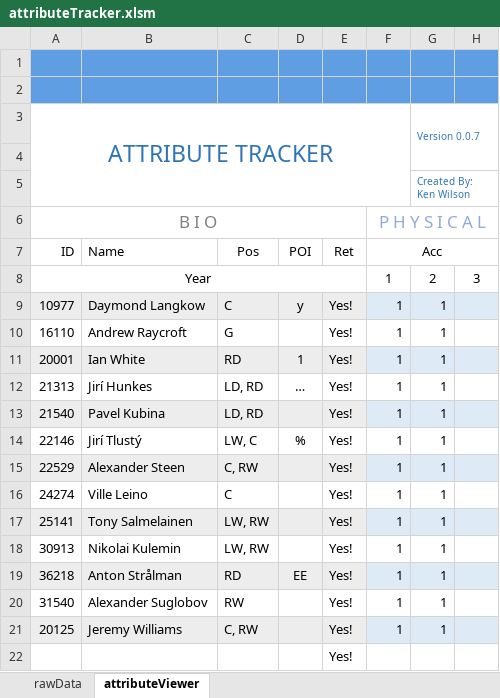
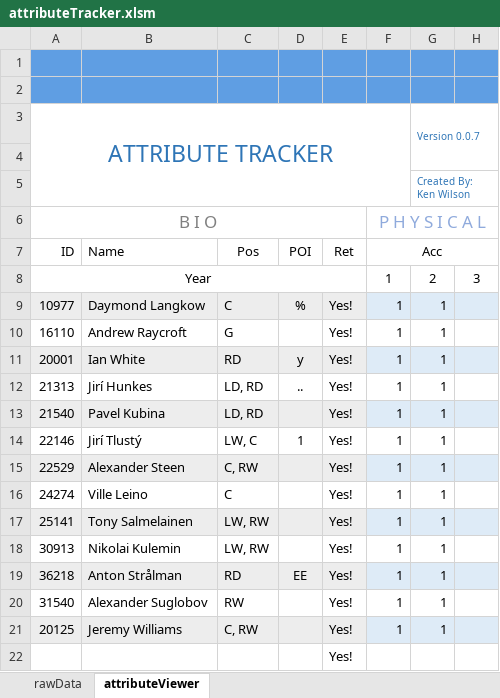
Before and after one commit to kwils92/attributeTracker_ehm, an Excel workbook: attributeTracker.xlsm, sheet attributeViewer, drawn as a sheet; only a part is shown; values as stored, in another font and other column widths than the file's, no borders; charts and pictures and conditional formats not drawn; the diff names each change by its address in the sheet, - before the commit and + after, or states it on an @@ line.

Commit message:
Add files via upload
*Fixed position form bug

```diff
--- a/attributeTracker.xlsm (sheet attributeViewer)
+++ b/attributeTracker.xlsm (sheet attributeViewer)
-D9: y
+D9: %
-D11: 1
+D11: y
-D12: …
+D12: ..
-D14: %
+D14: 1
```
